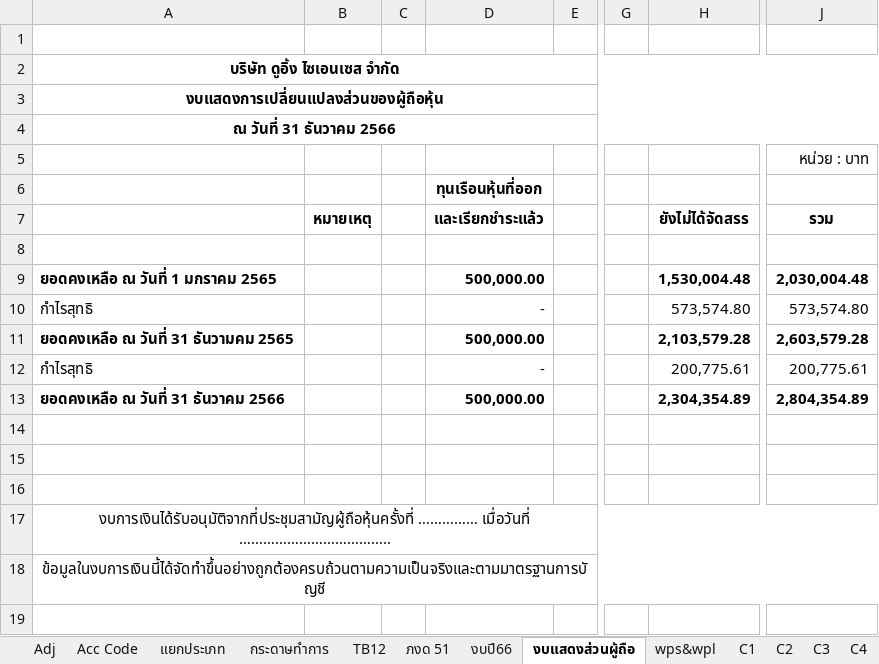
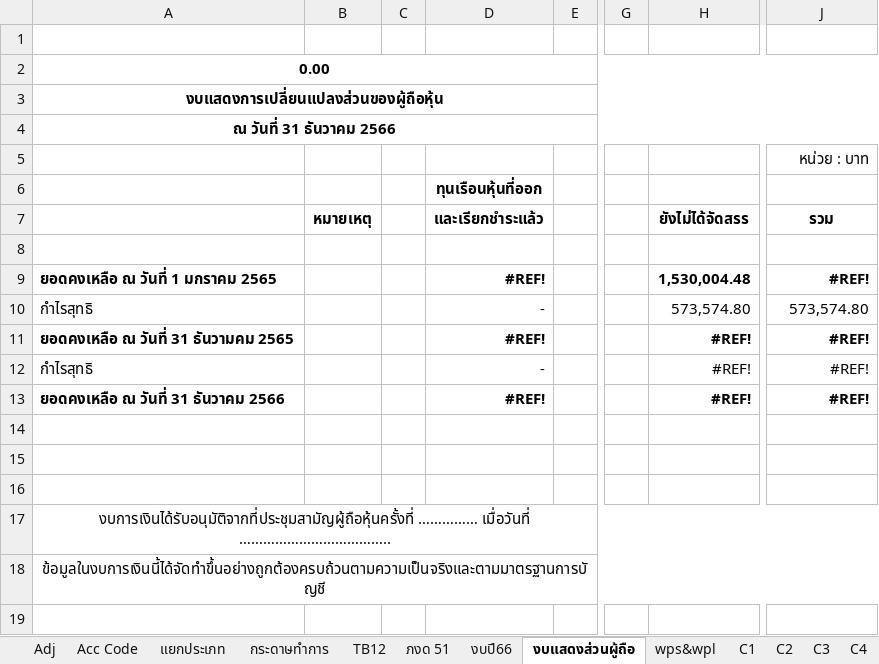
Before and after one commit to wisitimr/go-nub, an Excel workbook: config/templates/financial_statement/658e542c6aebff64cf245e43.xlsx, sheet งบแสดงส่วนผู้ถือ, drawn as a sheet; only a part is shown, gaps mark what is left out; values as stored, in another font and other column widths than the file's, no borders; the diff names each change by its address in the sheet, - before the commit and + after, or states it on an @@ line.

```diff
--- a/config/templates/financial_statement/658e542c6aebff64cf245e43.xlsx (sheet งบแสดงส่วนผู้ถือ)
+++ b/config/templates/financial_statement/658e542c6aebff64cf245e43.xlsx (sheet งบแสดงส่วนผู้ถือ)
-A2: บริษัท ดูอิ้ง ไซเอนเซส จำกัด
+A2: 0.00
-D9 (ทุนเรือนหุ้นที่ออก): 500,000.00
+D9 (ทุนเรือนหุ้นที่ออก): #REF!
-J9: 2,030,004.48
+J9: #REF!
-D11 (ทุนเรือนหุ้นที่ออก): 500,000.00
+D11 (ทุนเรือนหุ้นที่ออก): #REF!
-H11: 2,103,579.28
+H11: #REF!
-J11: 2,603,579.28
+J11: #REF!
-H12: 200,775.61
+H12: #REF!
-J12: 200,775.61
+J12: #REF!
-D13 (ทุนเรือนหุ้นที่ออก): 500,000.00
+D13 (ทุนเรือนหุ้นที่ออก): #REF!
-H13: 2,304,354.89
+H13: #REF!
-J13: 2,804,354.89
+J13: #REF!
```
Also changed, not shown: sheet แยกประเภท, sheet TB12, sheet C17, sheet กระดาษทำการ, sheet C10, sheet งบปี66, 19 more sheets, formulas that keep their value, hidden cells, 37 other files.
